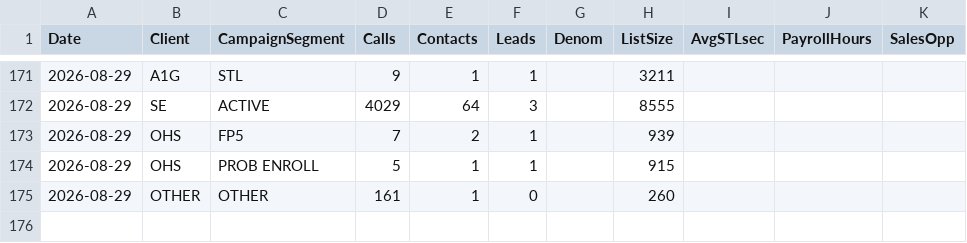
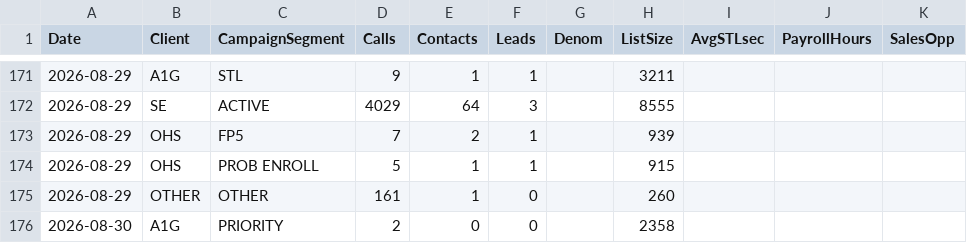
Before and after one commit to elite-call/priority-clients-dash, a CSV file: data/all_clients_daily.csv, drawn as a sheet; only a part is shown, gaps mark what is left out; the diff names each change by its address in the sheet, - before the commit and + after, or states it on an @@ line.

Commit message:
Campaign Summary — 2026-08-30

```diff
--- a/data/all_clients_daily.csv
+++ b/data/all_clients_daily.csv
+row 176: 2026-08-30 | A1G | PRIORITY | 2 | 0 | 0 |  | 2358
```
